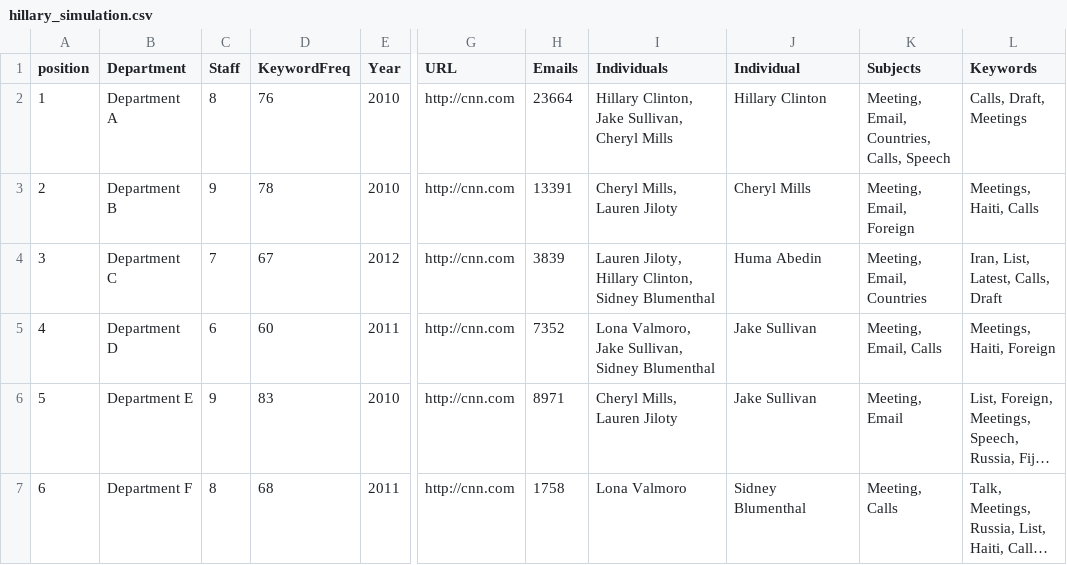
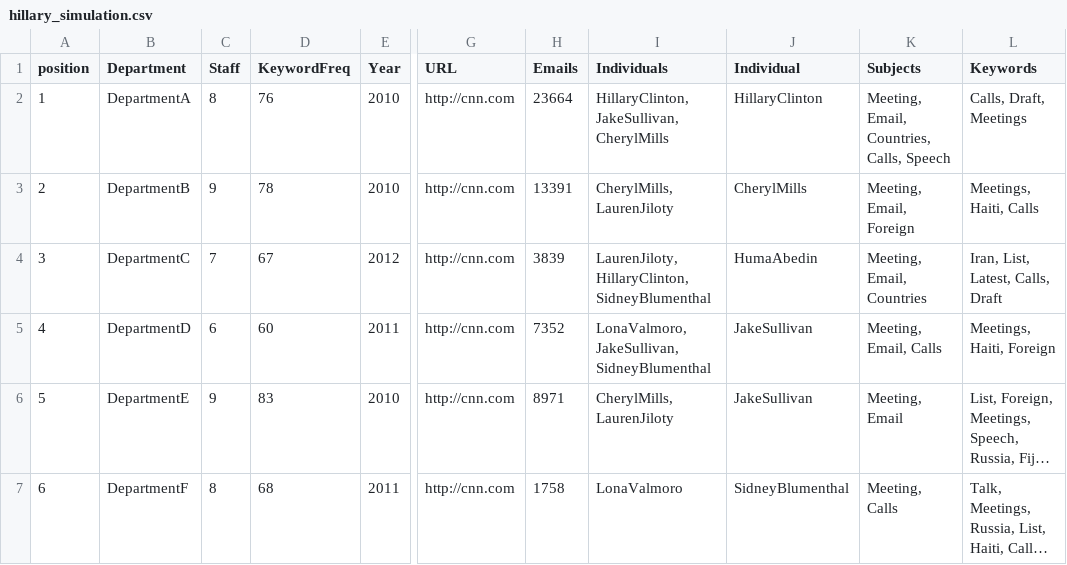
Before and after one commit to Mithileysh/sift-ediscovery, a CSV file: Datasets/Hillary Clinton/hillary_simulation.csv, drawn as a sheet; only a part is shown, gaps mark what is left out; long unchanged cells end in …; the diff names each change by its address in the sheet, - before the commit and + after, or states it on an @@ line.

Commit message:
Update hillary_simulation.csv

```diff
--- a/Datasets/Hillary Clinton/hillary_simulation.csv
+++ b/Datasets/Hillary Clinton/hillary_simulation.csv
-B2 (Department): Department A
+B2 (Department): DepartmentA
-I2 (Individuals): Hillary Clinton, Jake Sullivan, Cheryl Mills
+I2 (Individuals): HillaryClinton, JakeSullivan, CherylMills
-J2 (Individual): Hillary Clinton
+J2 (Individual): HillaryClinton
-B3 (Department): Department B
+B3 (Department): DepartmentB
-I3 (Individuals): Cheryl Mills, Lauren Jiloty
+I3 (Individuals): CherylMills, LaurenJiloty
-J3 (Individual): Cheryl Mills
+J3 (Individual): CherylMills
-B4 (Department): Department C
+B4 (Department): DepartmentC
-I4 (Individuals): Lauren Jiloty, Hillary Clinton, Sidney Blumenthal
+I4 (Individuals): LaurenJiloty, HillaryClinton, SidneyBlumenthal
-J4 (Individual): Huma Abedin
+J4 (Individual): HumaAbedin
-B5 (Department): Department D
+B5 (Department): DepartmentD
-I5 (Individuals): Lona Valmoro, Jake Sullivan, Sidney Blumenthal
+I5 (Individuals): LonaValmoro, JakeSullivan, SidneyBlumenthal
-J5:J6 (Individual): Jake Sullivan
+J5:J6 (Individual): JakeSullivan
-B6 (Department): Department E
+B6 (Department): DepartmentE
-I6 (Individuals): Cheryl Mills, Lauren Jiloty
+I6 (Individuals): CherylMills, LaurenJiloty
-B7 (Department): Department F
+B7 (Department): DepartmentF
-I7 (Individuals): Lona Valmoro
+I7 (Individuals): LonaValmoro
-J7 (Individual): Sidney Blumenthal
+J7 (Individual): SidneyBlumenthal
```
